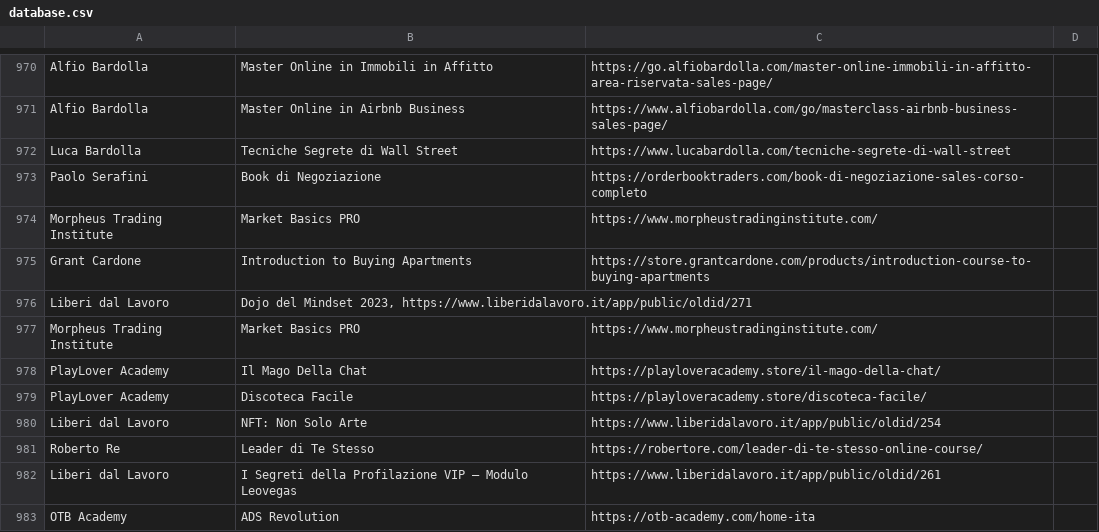
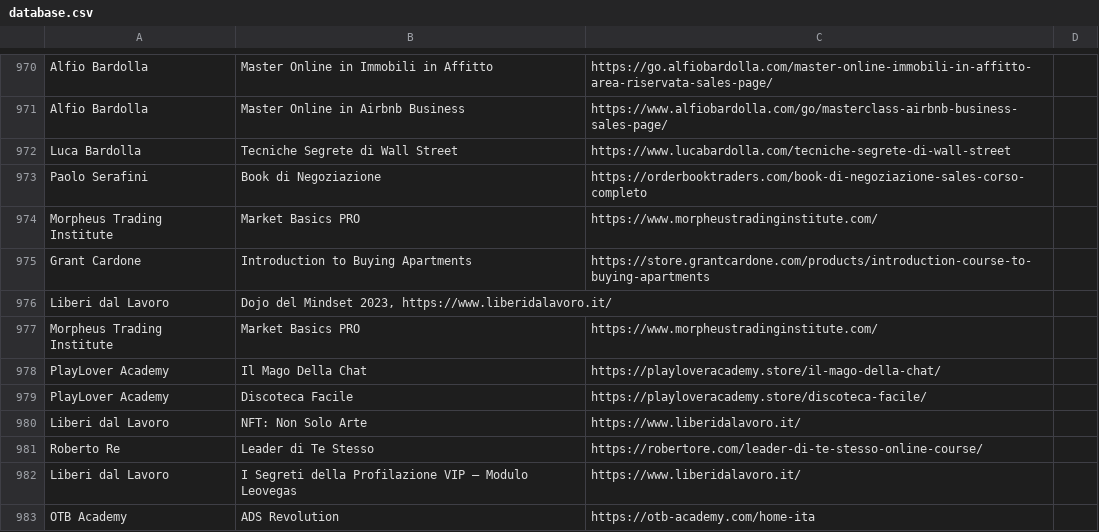
Before and after one commit to seojustseo/test, a CSV file: database.csv, drawn as a sheet; only a part is shown, gaps mark what is left out.

Commit message:
Update database.csv

```diff
--- a/database.csv
+++ b/database.csv
@@ -975,3 +975,3 @@ Morpheus Trading Institute; Market Basics PRO; https://www.morpheustradinginstit
 Grant Cardone; Introduction to Buying Apartments; https://store.grantcardone.com/products/introduction-course-to-buying-apartments
-Liberi dal Lavoro; Dojo del Mindset 2023, https://www.liberidalavoro.it/app/public/oldid/271
+Liberi dal Lavoro; Dojo del Mindset 2023, https://www.liberidalavoro.it/
 Morpheus Trading Institute; Market Basics PRO; https://www.morpheustradinginstitute.com/
@@ -979,5 +979,5 @@ PlayLover Academy; Il Mago Della Chat; https://playloveracademy.store/il-mago-de
 PlayLover Academy; Discoteca Facile; https://playloveracademy.store/discoteca-facile/
-Liberi dal Lavoro; NFT: Non Solo Arte; https://www.liberidalavoro.it/app/public/oldid/254
+Liberi dal Lavoro; NFT: Non Solo Arte; https://www.liberidalavoro.it/
 Roberto Re; Leader di Te Stesso; https://robertore.com/leader-di-te-stesso-online-course/
-Liberi dal Lavoro; I Segreti della Profilazione VIP – Modulo Leovegas; https://www.liberidalavoro.it/app/public/oldid/261
+Liberi dal Lavoro; I Segreti della Profilazione VIP – Modulo Leovegas; https://www.liberidalavoro.it/
 OTB Academy; ADS Revolution; https://otb-academy.com/home-ita
```
